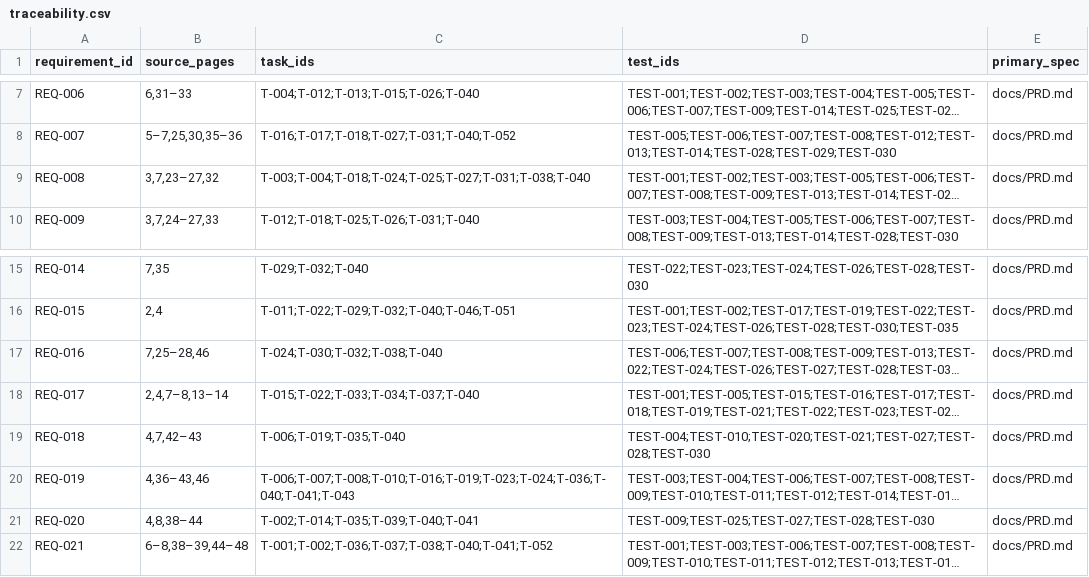
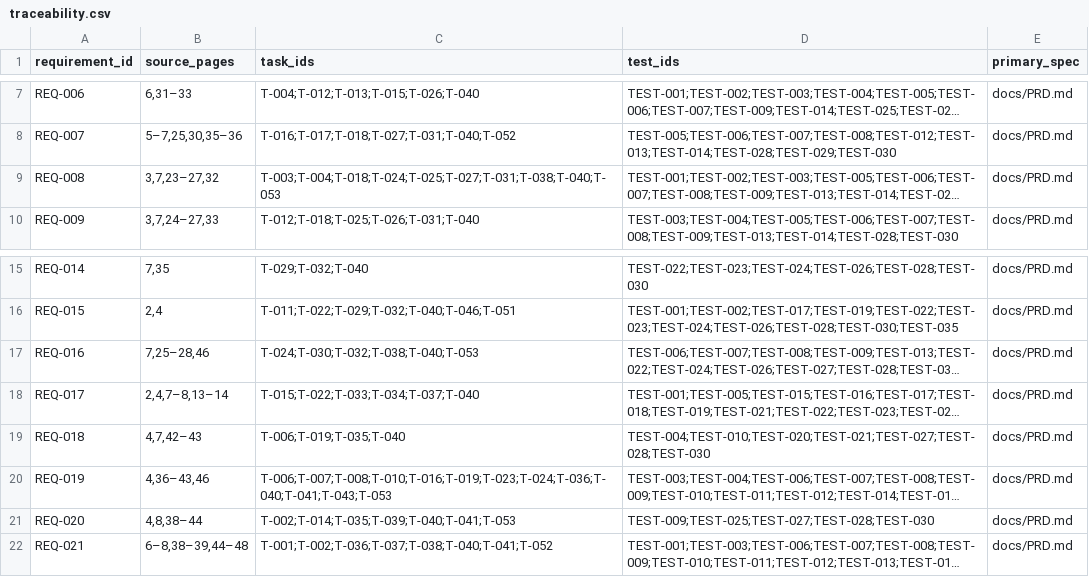
Before and after one commit to KCL1104/Geminus, a CSV file: planning/traceability.csv, drawn as a sheet; only a part is shown, gaps mark what is left out; long unchanged cells end in …; the diff names each change by its address in the sheet, - before the commit and + after, or states it on an @@ line.

```diff
--- a/planning/traceability.csv
+++ b/planning/traceability.csv
-C9 (task_ids): T-003;T-004;T-018;T-024;T-025;T-027;T-031;T-038;T-040
+C9 (task_ids): T-003;T-004;T-018;T-024;T-025;T-027;T-031;T-038;T-040;T-053
-C17 (task_ids): T-024;T-030;T-032;T-038;T-040
+C17 (task_ids): T-024;T-030;T-032;T-038;T-040;T-053
-C20 (task_ids): T-006;T-007;T-008;T-010;T-016;T-019;T-023;T-024;T-036;T-040;T-041;T-043
+C20 (task_ids): T-006;T-007;T-008;T-010;T-016;T-019;T-023;T-024;T-036;T-040;T-041;T-043;T-053
-C21 (task_ids): T-002;T-014;T-035;T-039;T-040;T-041
+C21 (task_ids): T-002;T-014;T-035;T-039;T-040;T-041;T-053
```
Also changed, not shown: 11 other files.
